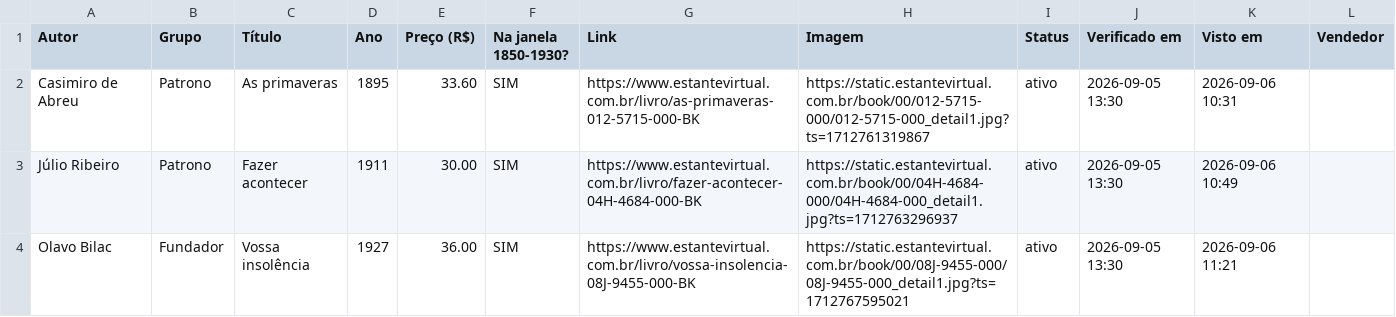
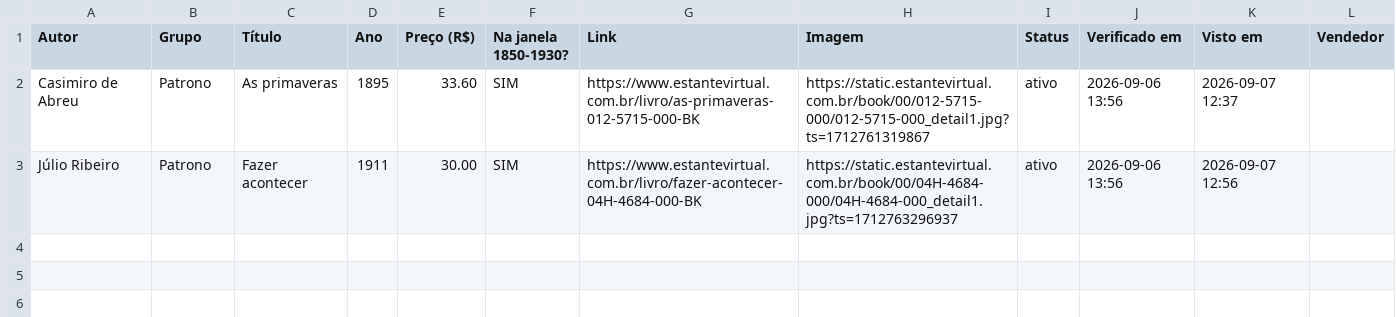
Before and after one commit to feliperibeirobittencourt/clio-radar, a CSV file: raw/estante-hoje.csv, drawn as a sheet.

```diff
--- a/raw/estante-hoje.csv
+++ b/raw/estante-hoje.csv
@@ -1,4 +1,3 @@
 Autor,Grupo,Título,Ano,Preço (R$),Na janela 1850-1930?,Link,Imagem,Status,Verificado em,Visto em,Vendedor
-Casimiro de Abreu,Patrono,As primaveras,1895,33.60,SIM,https://www.estantevirtual.com.br/livro/as-primaveras-012-5715-000-BK,https://static.estantevirtual.com.br/book/00/012-5715-000/012-5715-000_detail1.jpg?ts=1712761319867,ativo,2026-09-05 13:30,2026-09-06 10:31,
-Júlio Ribeiro,Patrono,Fazer acontecer,1911,30.00,SIM,https://www.estantevirtual.com.br/livro/fazer-acontecer-04H-4684-000-BK,https://static.estantevirtual.com.br/book/00/04H-4684-000/04H-4684-000_detail1.jpg?ts=1712763296937,ativo,2026-09-05 13:30,2026-09-06 10:49,
-Olavo Bilac,Fundador,Vossa insolência,1927,36.00,SIM,https://www.estantevirtual.com.br/livro/vossa-insolencia-08J-9455-000-BK,https://static.estantevirtual.com.br/book/00/08J-9455-000/08J-9455-000_detail1.jpg?ts=1712767595021,ativo,2026-09-05 13:30,2026-09-06 11:21,
+Casimiro de Abreu,Patrono,As primaveras,1895,33.60,SIM,https://www.estantevirtual.com.br/livro/as-primaveras-012-5715-000-BK,https://static.estantevirtual.com.br/book/00/012-5715-000/012-5715-000_detail1.jpg?ts=1712761319867,ativo,2026-09-06 13:56,2026-09-07 12:37,
+Júlio Ribeiro,Patrono,Fazer acontecer,1911,30.00,SIM,https://www.estantevirtual.com.br/livro/fazer-acontecer-04H-4684-000-BK,https://static.estantevirtual.com.br/book/00/04H-4684-000/04H-4684-000_detail1.jpg?ts=1712763296937,ativo,2026-09-06 13:56,2026-09-07 12:56,
```
Also changed, not shown: 1 other file.
